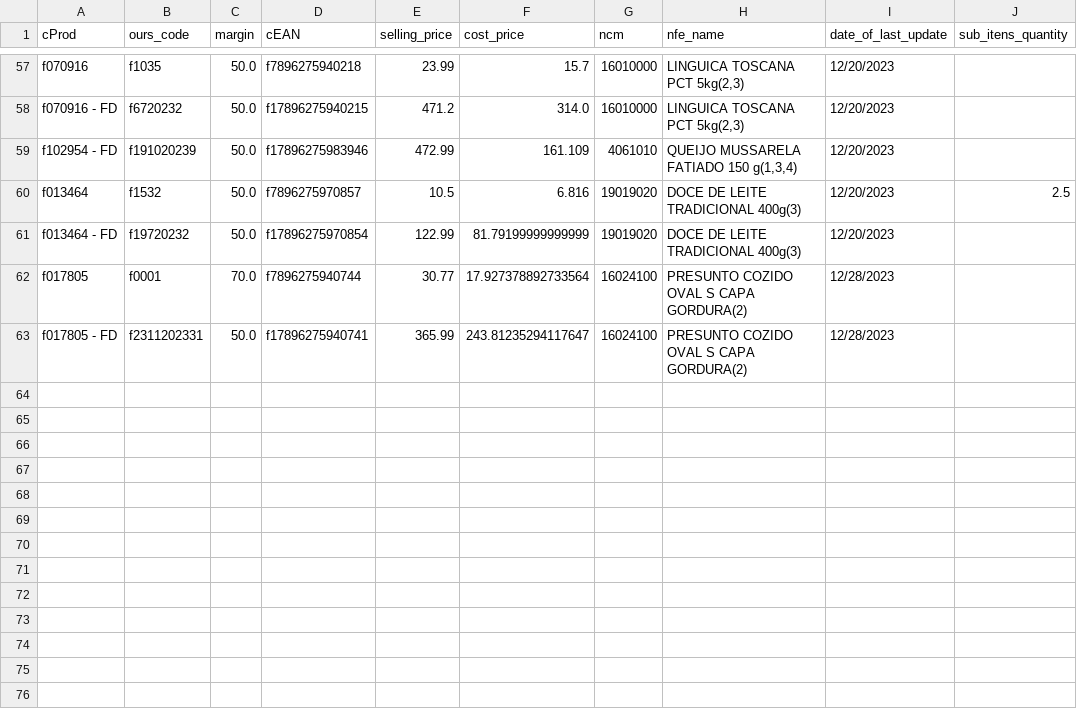
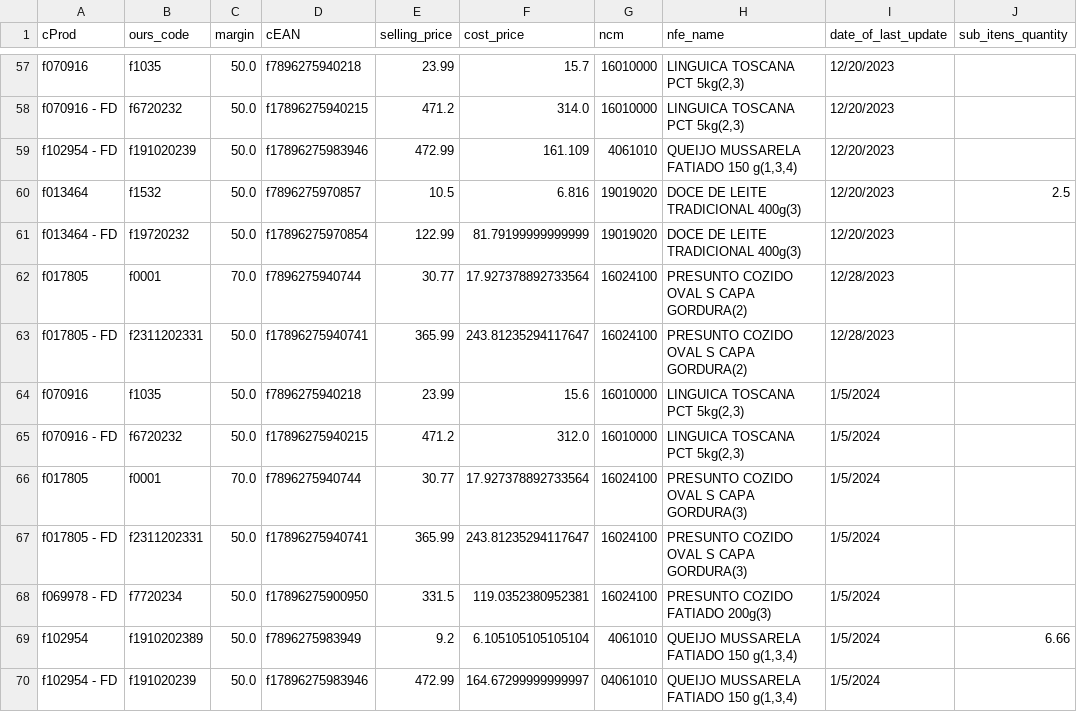
Before and after one commit to I3run01/bot-update-price-python, a CSV file: database/FRIMESA COOPERATIVA CENTRAL.csv, drawn as a sheet; only a part is shown, gaps mark what is left out.

Commit message:
new prods

```diff
--- a/database/FRIMESA COOPERATIVA CENTRAL.csv
+++ b/database/FRIMESA COOPERATIVA CENTRAL.csv
@@ -63 +63,8 @@ f017805,f0001,70.0,f7896275940744,30.77,17.927378892733564,16024100,PRESUNTO COZ
 f017805 - FD,f2311202331,50.0,f17896275940741,365.99,243.81235294117647,16024100,PRESUNTO COZIDO OVAL S CAPA GORDURA(2),12/28/2023,
+f070916,f1035,50.0,f7896275940218,23.99,15.6,16010000,"LINGUICA TOSCANA PCT 5kg(2,3)",1/5/2024,
+f070916 - FD,f6720232,50.0,f17896275940215,471.2,312.0,16010000,"LINGUICA TOSCANA PCT 5kg(2,3)",1/5/2024,
+f017805,f0001,70.0,f7896275940744,30.77,17.927378892733564,16024100,PRESUNTO COZIDO OVAL S CAPA GORDURA(3),1/5/2024,
+f017805 - FD,f2311202331,50.0,f17896275940741,365.99,243.81235294117647,16024100,PRESUNTO COZIDO OVAL S CAPA GORDURA(3),1/5/2024,
+f069978 - FD,f7720234,50.0,f17896275900950,331.5,119.0352380952381,16024100,PRESUNTO COZIDO FATIADO 200g(3),1/5/2024,
+f102954,f1910202389,50.0,f7896275983949,9.2,6.105105105105104,4061010,"QUEIJO MUSSARELA FATIADO 150 g(1,3,4)",1/5/2024,6.66
+f102954 - FD,f191020239,50.0,f17896275983946,472.99,164.67299999999997,04061010,"QUEIJO MUSSARELA FATIADO 150 g(1,3,4)",1/5/2024,
```
Also changed, not shown: database/NS & FG INDUSTRIA E COMERCIO DE PRODUTOS ALIMENTICIOS LTDA.csv, database/SEGALAS ALIMENTOS LTDA FILIAL3.csv, 2 other files.
